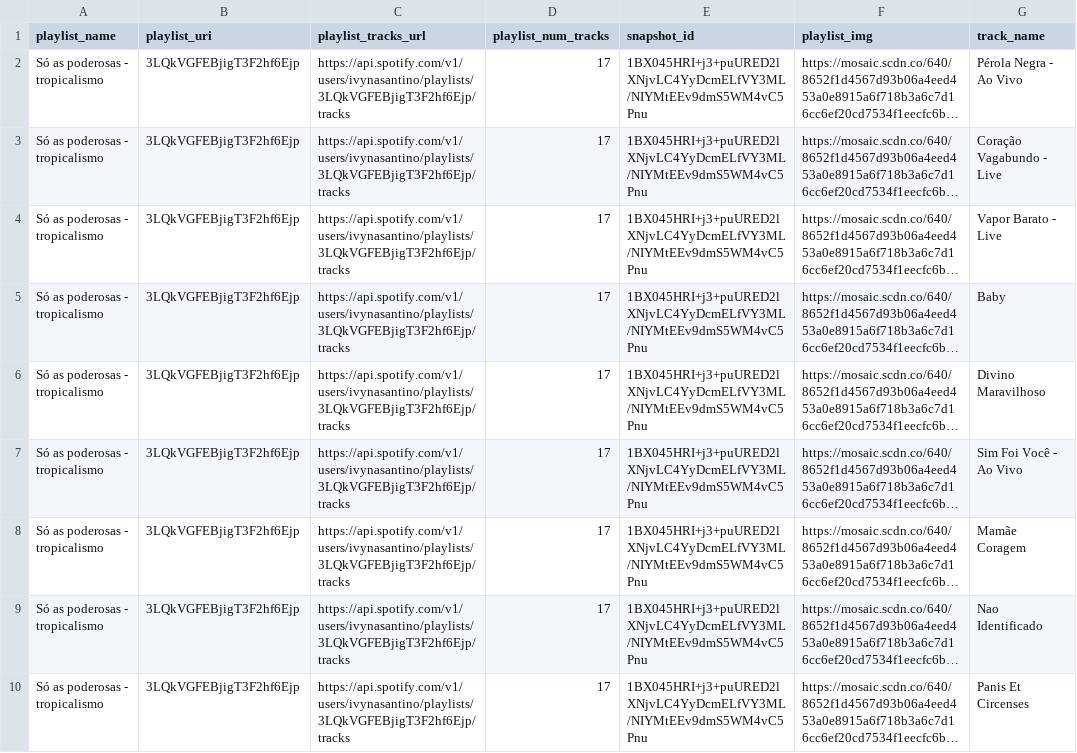
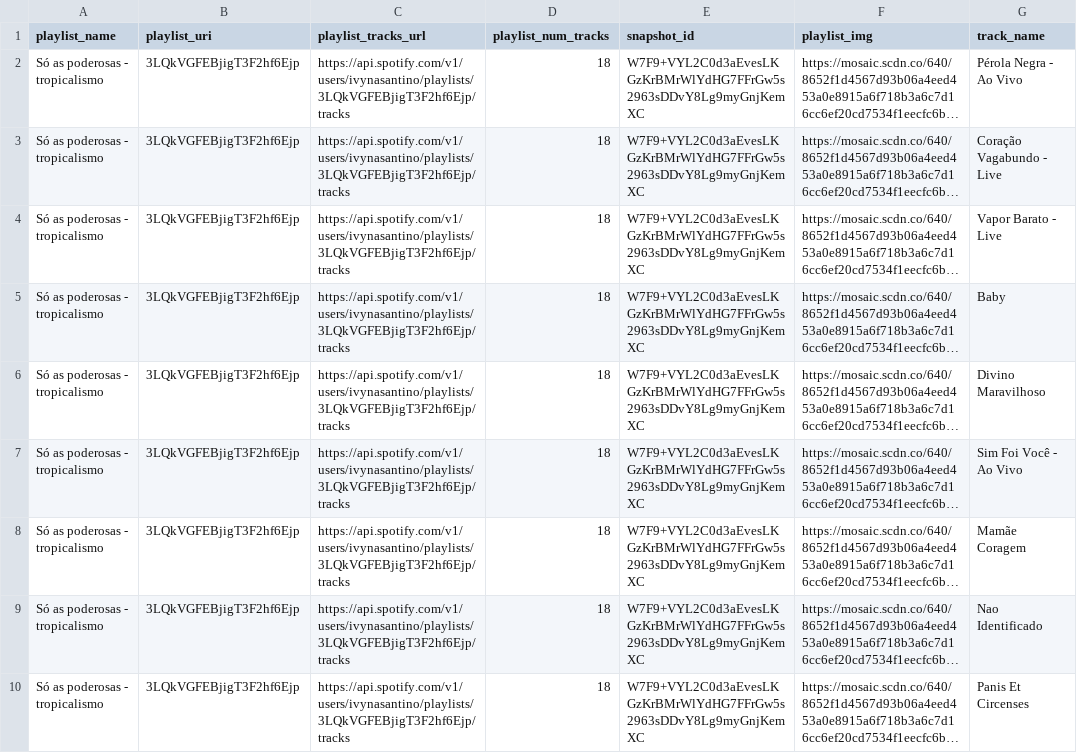
Before and after one commit to cienciadedados-ufcg/lab2-cp2e3-ivynasantino, a CSV file: data/mulheres-tropicalismo.csv, drawn as a sheet; only a part is shown; long unchanged cells end in …; the diff covers the shown part only; the diff names each change by its address in the sheet, - before the commit and + after, or states it on an @@ line.

```diff
--- a/data/mulheres-tropicalismo.csv
+++ b/data/mulheres-tropicalismo.csv
-D2:D10 (playlist_num_tracks): 17
+D2:D10 (playlist_num_tracks): 18
-E2:E10 (snapshot_id): 1BX045HRI+j3+puURED2lXNjvLC4YyDcmELfVY3ML/NIYMtEEv9dmS5WM4vC5Pnu
+E2:E10 (snapshot_id): W7F9+VYL2C0d3aEvesLKGzKrBMrWlYdHG7FFrGw5s2963sDDvY8Lg9myGnjKemXC
```
Also changed, not shown: 1 added row and 17 edited cells elsewhere in this file, data/mulheres_bossa_nova.csv.
